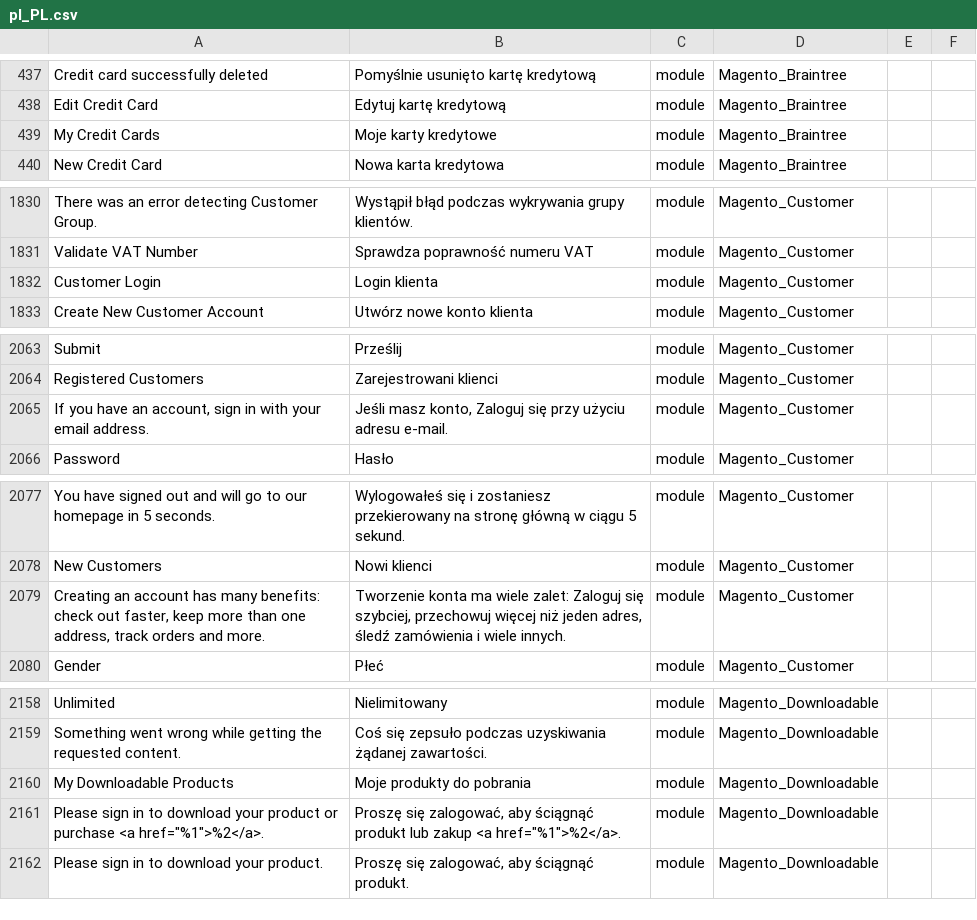
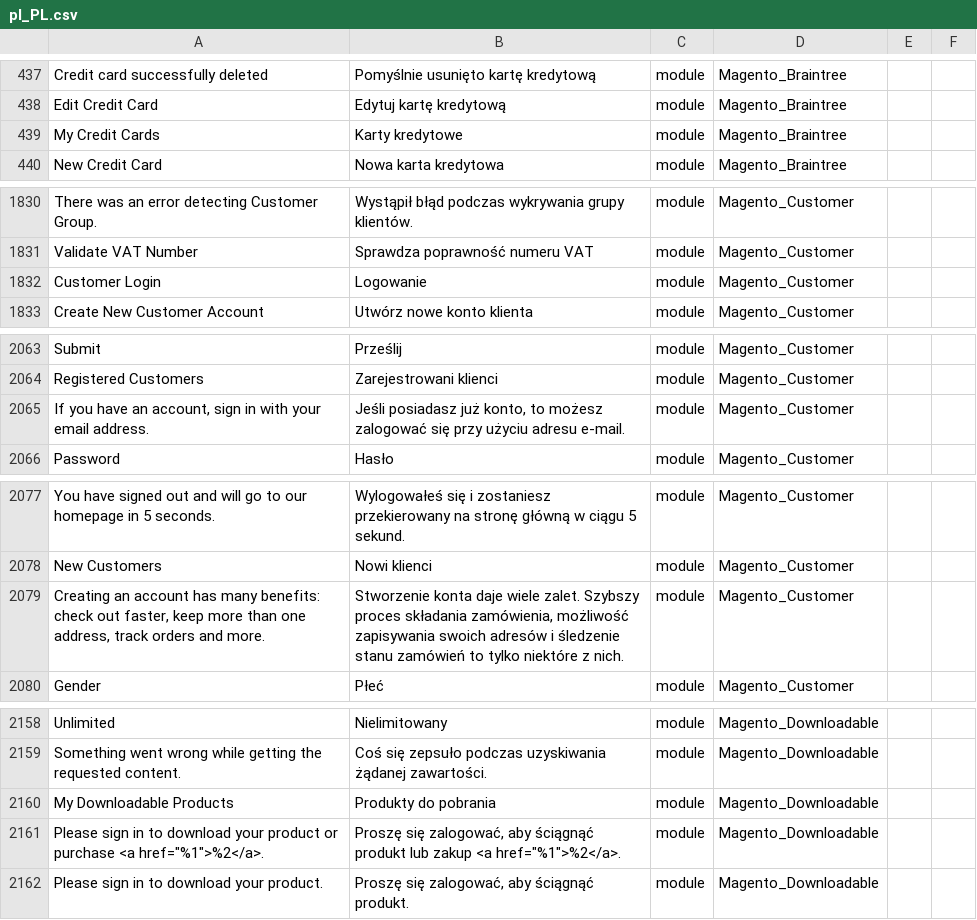
Before and after one commit to kkuzniar/language_pl_pl, a CSV file: pl_PL.csv, drawn as a sheet; only a part is shown, gaps mark what is left out; the diff covers the shown part only; the diff names each change by its address in the sheet, - before the commit and + after, or states it on an @@ line.

Commit message:
Auto translate 27/07/2016 00:00:01

```diff
--- a/pl_PL.csv
+++ b/pl_PL.csv
-B439: Moje karty kredytowe
+B439: Karty kredytowe
-B1832: Login klienta
+B1832: Logowanie
-B2065: Jeśli masz konto, Zaloguj się przy…
+B2065: Jeśli posiadasz już konto, to możesz zalogować się przy…
-B2079: Tworzenie konta ma wiele zalet: Zaloguj się szybciej, przechowuj więcej niż jeden adres, śledź zamówienia i wiele innych.
+B2079: Stworzenie konta daje wiele zalet. Szybszy proces składania zamówienia, możliwość zapisywania swoich adresów i śledzenie stanu zamówień to tylko niektóre z nich.
-B2160: Moje produkty do pobrania
+B2160: Produkty do pobrania
```
Also changed, not shown: 6 edited cells elsewhere in this file.
